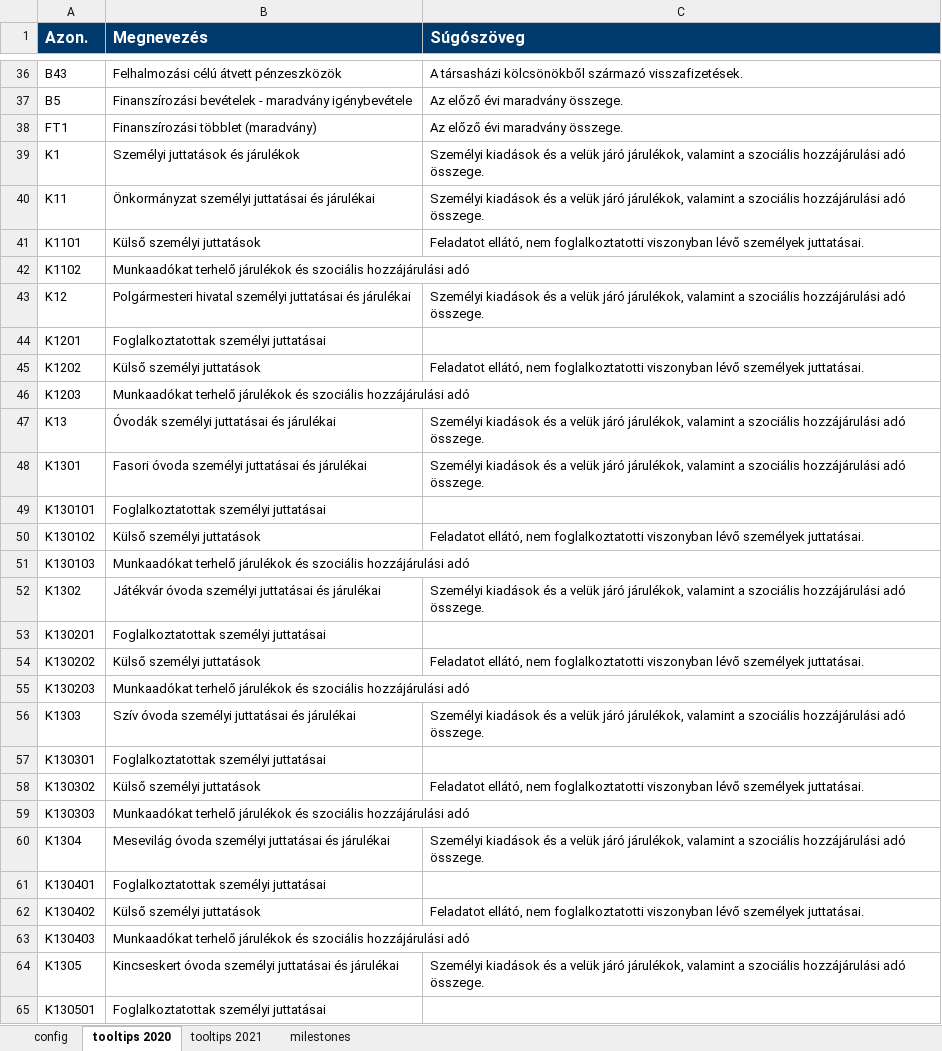
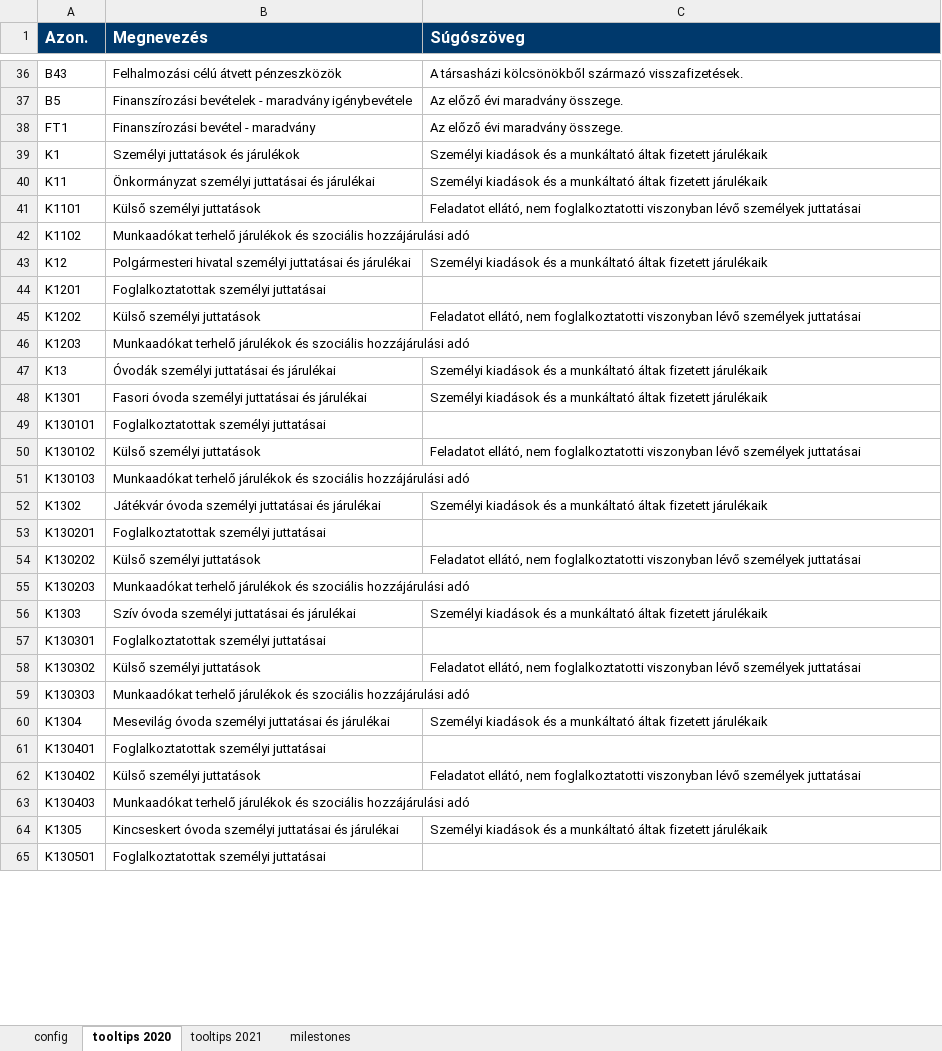
Before and after one commit to k-monitor/onkormanyzati-koltsegvetes-v2, an Excel workbook: input/config.xlsx, sheet tooltips 2020, drawn as a sheet; only a part is shown, gaps mark what is left out; values as stored, in another font and other column widths than the file's, no borders; the diff covers the shown part only; the diff names each change by its address in the sheet, - before the commit and + after, or states it on an @@ line.

```diff
--- a/input/config.xlsx (sheet tooltips 2020)
+++ b/input/config.xlsx (sheet tooltips 2020)
-B38 (Megnevezés): Finanszírozási többlet (maradvány)
+B38 (Megnevezés): Finanszírozási bevétel - maradvány
-C39:C40 (Súgószöveg): …és a velük járó járulékok, valamint a szociális hozzájárulási adó összege.
+C39:C40 (Súgószöveg): …és a munkáltató áltak fizetett járulékaik
-C41 (Súgószöveg): …lévő személyek juttatásai.
+C41 (Súgószöveg): …lévő személyek juttatásai
-C43 (Súgószöveg): …és a velük járó járulékok, valamint a szociális hozzájárulási adó összege.
+C43 (Súgószöveg): …és a munkáltató áltak fizetett járulékaik
-C45 (Súgószöveg): …lévő személyek juttatásai.
+C45 (Súgószöveg): …lévő személyek juttatásai
-C47:C48 (Súgószöveg): …és a velük járó járulékok, valamint a szociális hozzájárulási adó összege.
+C47:C48 (Súgószöveg): …és a munkáltató áltak fizetett járulékaik
-C50 (Súgószöveg): …lévő személyek juttatásai.
+C50 (Súgószöveg): …lévő személyek juttatásai
-C52 (Súgószöveg): …és a velük járó járulékok, valamint a szociális hozzájárulási adó összege.
+C52 (Súgószöveg): …és a munkáltató áltak fizetett járulékaik
-C54 (Súgószöveg): …lévő személyek juttatásai.
+C54 (Súgószöveg): …lévő személyek juttatásai
-C56 (Súgószöveg): …és a velük járó járulékok, valamint a szociális hozzájárulási adó összege.
+C56 (Súgószöveg): …és a munkáltató áltak fizetett járulékaik
-C58 (Súgószöveg): …lévő személyek juttatásai.
+C58 (Súgószöveg): …lévő személyek juttatásai
-C60 (Súgószöveg): …és a velük járó járulékok, valamint a szociális hozzájárulási adó összege.
+C60 (Súgószöveg): …és a munkáltató áltak fizetett járulékaik
-C62 (Súgószöveg): …lévő személyek juttatásai.
+C62 (Súgószöveg): …lévő személyek juttatásai
-C64 (Súgószöveg): …és a velük járó járulékok, valamint a szociális hozzájárulási adó összege.
+C64 (Súgószöveg): …és a munkáltató áltak fizetett járulékaik
```
Also changed, not shown: 1 removed row and 26 edited cells elsewhere in this sheet, sheet tooltips 2021, sheet config, sheet milestones, input/budget.xlsx.
